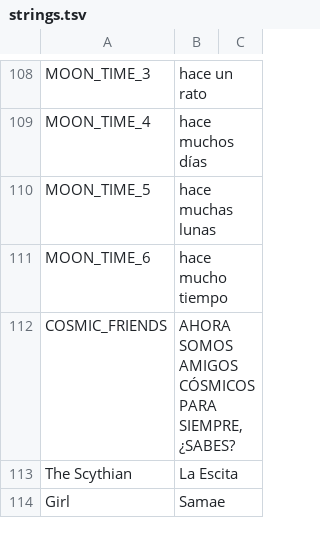
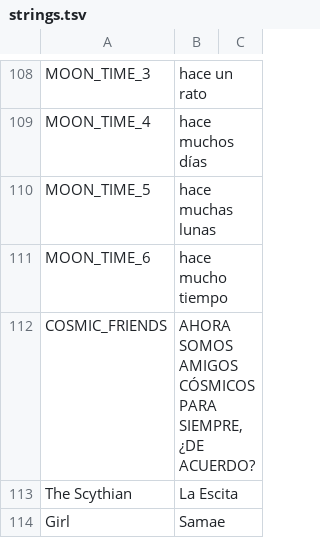
Before and after one commit to cesardeg/swordable, a TSV file: locales/spanish/strings.tsv, drawn as a sheet; only a part is shown, gaps mark what is left out; the diff names each change by its address in the sheet, - before the commit and + after, or states it on an @@ line.

```diff
--- a/locales/spanish/strings.tsv
+++ b/locales/spanish/strings.tsv
-B112: …PARA SIEMPRE, ¿SABES?
+B112: …PARA SIEMPRE, ¿DE ACUERDO?
```
Also changed, not shown: locales/portuguese/dialog.tsv, locales/spanish/dialog.tsv.
